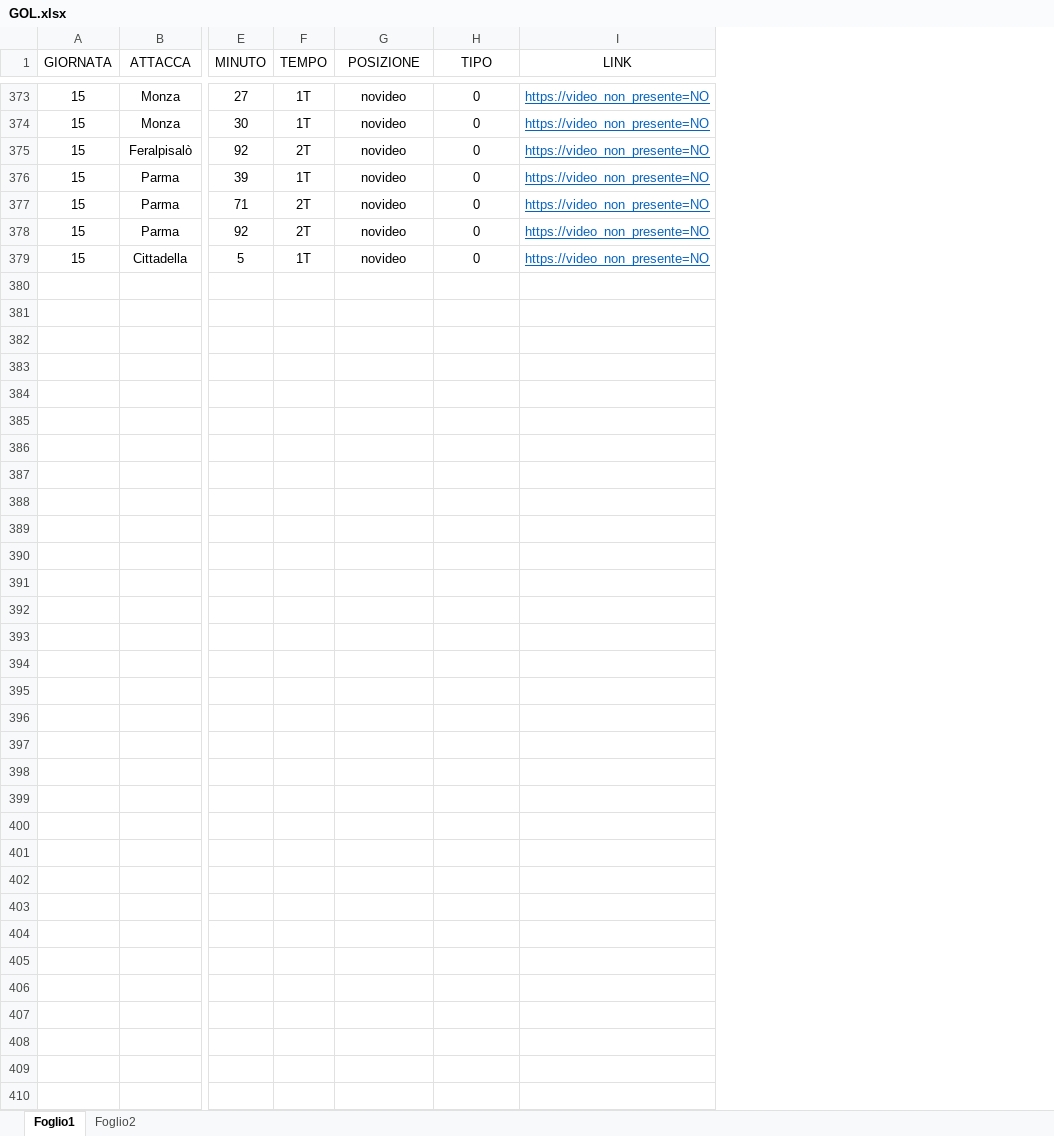
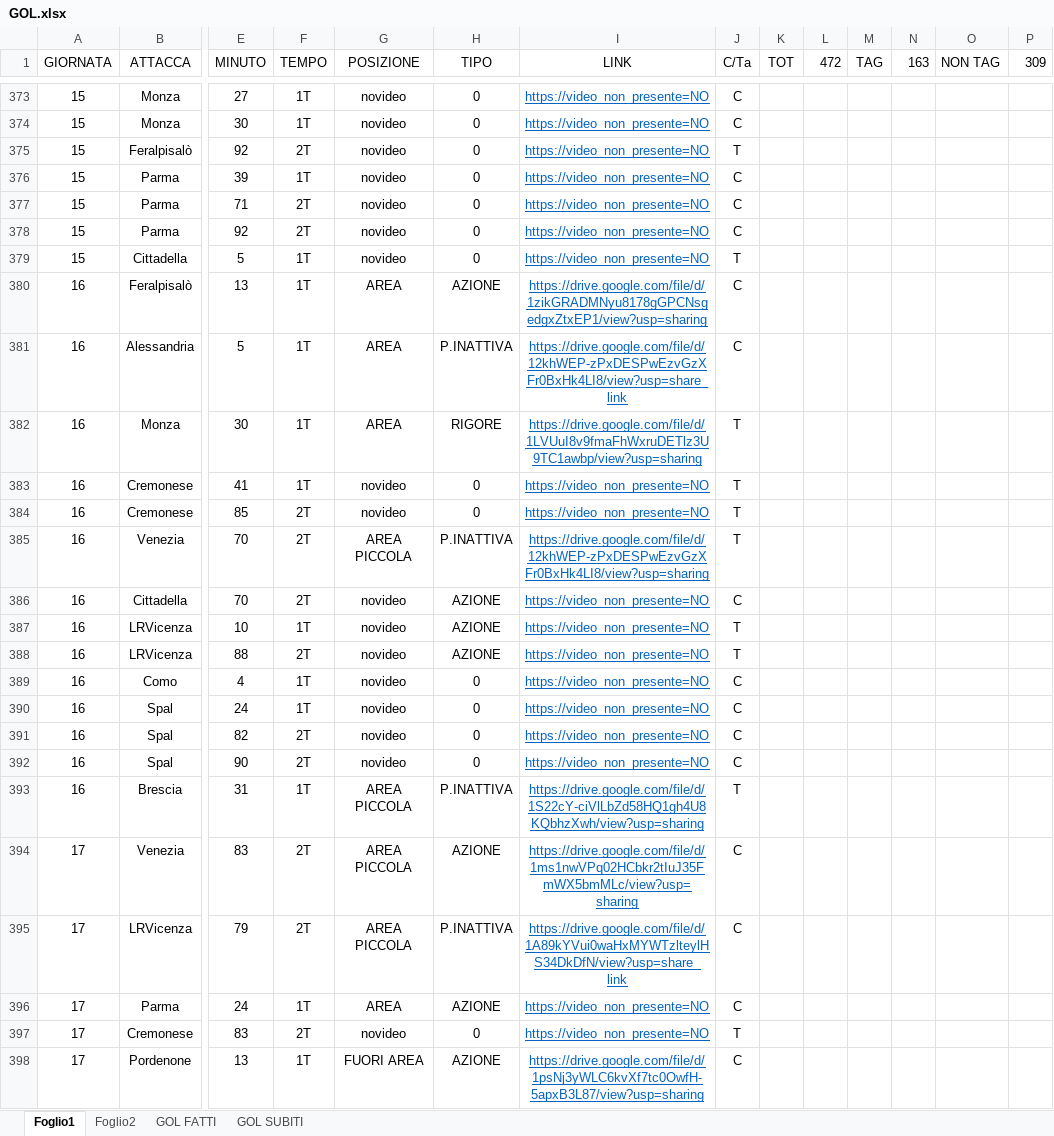
Before and after one commit to elrampa92/VFCu19, an Excel workbook: DATABASE/GOL.xlsx, sheet Foglio1, drawn as a sheet; only a part is shown, gaps mark what is left out; values as stored, in another font and other column widths than the file's, no borders; rows hold the shown columns only; the diff covers the shown part only; the diff names each change by its address in the sheet, - before the commit and + after, or states it on an @@ line.

Commit message:
Add files via upload

```diff
--- a/DATABASE/GOL.xlsx (sheet Foglio1)
+++ b/DATABASE/GOL.xlsx (sheet Foglio1)
+sheet tab: GOL FATTI
+sheet tab: GOL SUBITI
+column J (C/Ta), rows 373-379: C | C | T | C | C | C | T
+column K (TOT), empty
+column L (472), empty
+column M (TAG), empty
+column N (163), empty
+column O (NON TAG), empty
+column P (309), empty
+row 380: 16 | Feralpisalò | 13 | 1T | AREA | AZIONE | https://drive.google.com/file/d/1zikGRADMNyu8178gGPCNsgedgxZtxEP1/view?usp=sharing | C
+row 381: 16 | Alessandria | 5 | 1T | AREA | P.INATTIVA | https://drive.google.com/file/d/12khWEP-zPxDESPwEzvGzXFr0BxHk4LI8/view?usp=share_link | C
+row 382: 16 | Monza | 30 | 1T | AREA | RIGORE | https://drive.google.com/file/d/1LVUuI8v9fmaFhWxruDETlz3U9TC1awbp/view?usp=sharing | T
+row 383: 16 | Cremonese | 41 | 1T | novideo | 0 | https://video_non_presente=NO | T
+row 384: 16 | Cremonese | 85 | 2T | novideo | 0 | https://video_non_presente=NO | T
+row 385: 16 | Venezia | 70 | 2T | AREA PICCOLA | P.INATTIVA | https://drive.google.com/file/d/12khWEP-zPxDESPwEzvGzXFr0BxHk4LI8/view?usp=sharing | T
+row 386: 16 | Cittadella | 70 | 2T | novideo | AZIONE | https://video_non_presente=NO | C
+row 387: 16 | LRVicenza | 10 | 1T | novideo | AZIONE | https://video_non_presente=NO | T
+row 388: 16 | LRVicenza | 88 | 2T | novideo | AZIONE | https://video_non_presente=NO | T
+row 389: 16 | Como | 4 | 1T | novideo | 0 | https://video_non_presente=NO | C
+row 390: 16 | Spal | 24 | 1T | novideo | 0 | https://video_non_presente=NO | C
+row 391: 16 | Spal | 82 | 2T | novideo | 0 | https://video_non_presente=NO | C
+row 392: 16 | Spal | 90 | 2T | novideo | 0 | https://video_non_presente=NO | C
+row 393: 16 | Brescia | 31 | 1T | AREA PICCOLA | P.INATTIVA | https://drive.google.com/file/d/1S22cY-ciVlLbZd58HQ1gh4U8KQbhzXwh/view?usp=sharing | T
+row 394: 17 | Venezia | 83 | 2T | AREA PICCOLA | AZIONE | https://drive.google.com/file/d/1ms1nwVPq02HCbkr2tIuJ35FmWX5bmMLc/view?usp=sharing | C
+row 395: 17 | LRVicenza | 79 | 2T | AREA PICCOLA | P.INATTIVA | https://drive.google.com/file/d/1A89kYVui0waHxMYWTzlteylHS34DkDfN/view?usp=share_link | C
+row 396: 17 | Parma | 24 | 1T | AREA | AZIONE | https://video_non_presente=NO | C
+row 397: 17 | Cremonese | 83 | 2T | novideo | 0 | https://video_non_presente=NO | T
+row 398: 17 | Pordenone | 13 | 1T | FUORI AREA | AZIONE | https://drive.google.com/file/d/1psNj3yWLC6kvXf7tc0OwfH-5apxB3L87/view?usp=sharing | C
```
Also changed, not shown: 78 added rows, 3 removed rows, 14 moved rows and 301 edited cells elsewhere in this sheet, sheet Foglio2, charts or pictures.
